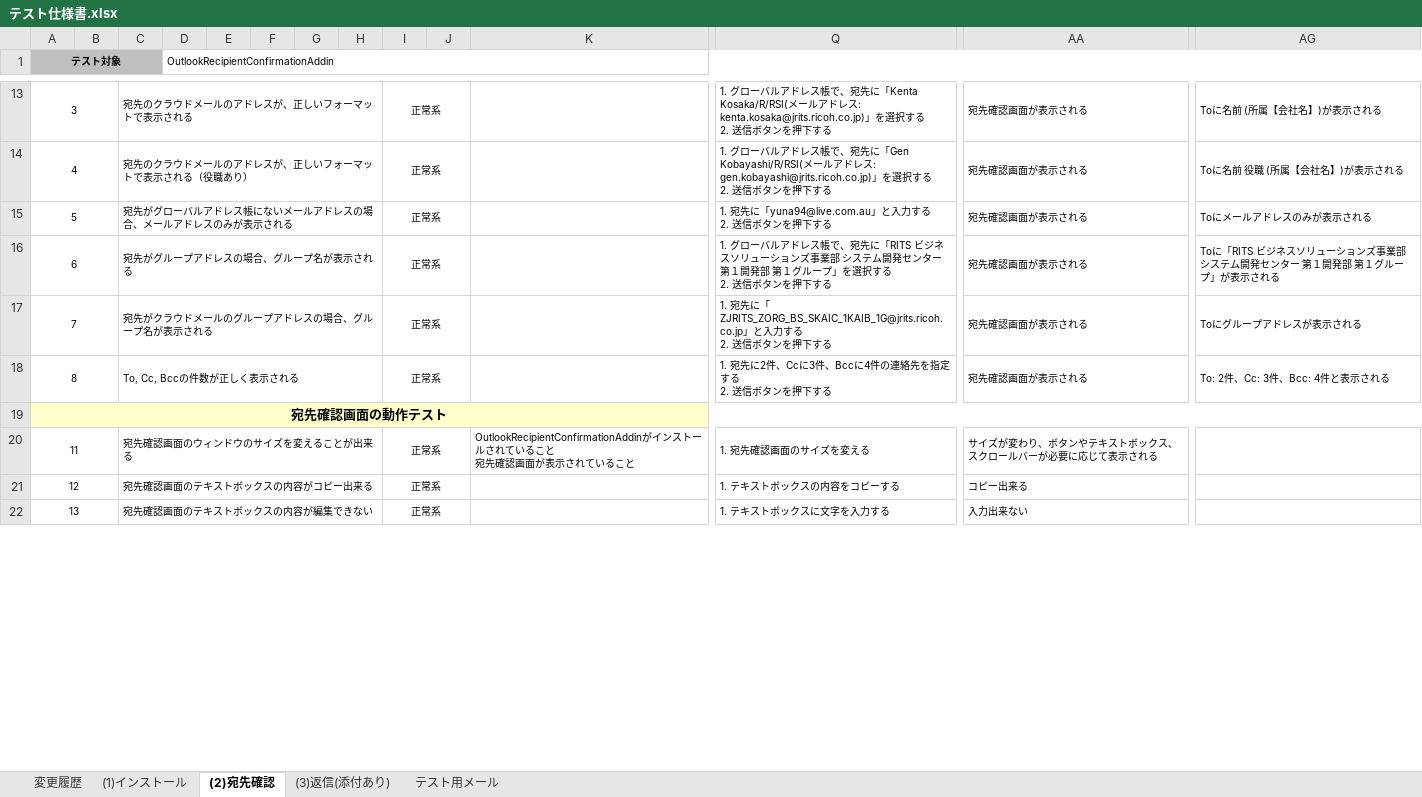
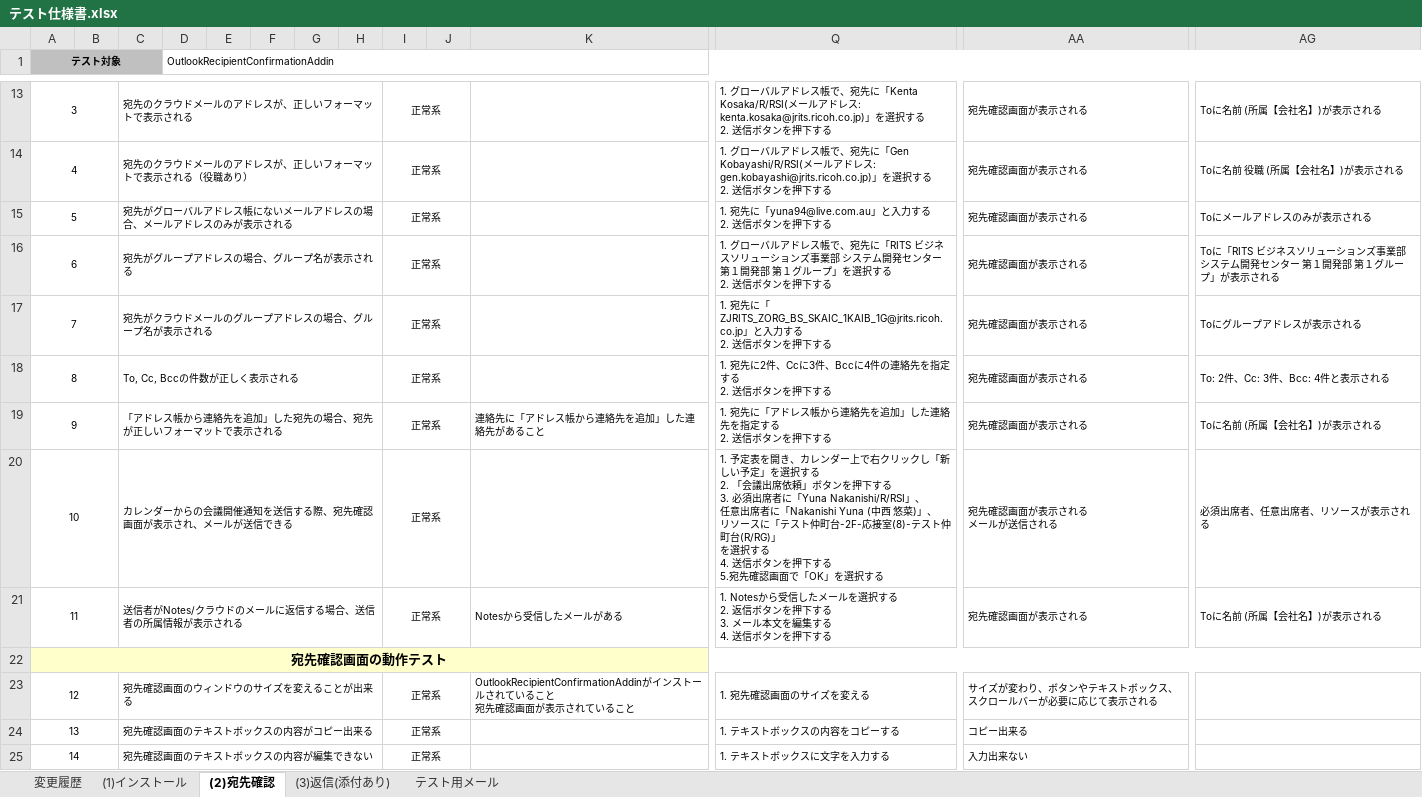
Before and after one commit to ykinoshi1015/OutlookRecipientConfirmationAddin, an Excel workbook: document/テスト仕様書.xlsx, sheet (2)宛先確認, drawn as a sheet; only a part is shown, gaps mark what is left out; values as stored, in another font and other column widths than the file's, no borders; addresses are those after the commit; rows hold the shown columns only; ↵ is a line break in a cell; the diff covers the shown part only; the diff names each change by its address in the sheet, - before the commit and + after, or states it on an @@ line.

```diff
--- a/document/テスト仕様書.xlsx (sheet (2)宛先確認)
+++ b/document/テスト仕様書.xlsx (sheet (2)宛先確認)
+row 19: 9 |  | 「アドレス帳から連絡先を追加」した宛先の場合、宛先が正しいフォーマットで表示される |  |  |  |  |  | 正常系 |  | 連絡先に「アドレス帳から連絡先を追加」した連絡先があること | 1. 宛先に「アドレス帳から連絡先を追加」した連絡先を指定する ↵ 2. 送信ボタンを押下する | 宛先確認画面が表示される | Toに名前 (所属【会社名】)が表示される
+row 20: 10 |  | カレンダーからの会議開催通知を送信する際、宛先確認画面が表示され、メールが送信できる |  |  |  |  |  | 正常系 |  |  | 1. 予定表を開き、カレンダー上で右クリックし「新しい予定」を選択する ↵ 2. 「会議出席依頼」ボタンを押下する ↵ 3. 必須出席者に「Yuna Nakanishi/R/RSI」、 ↵ 任意出席者に「Nakanishi Yuna (中西 悠菜)」、 ↵ リソースに「テスト仲町台-2F-応接室(8)-テスト仲町台(R/RG)」 ↵ を選択する ↵ 4. 送信ボタンを押下する ↵ 5.宛先確認画面で「OK」を選択する | 宛先確認画面が表示される ↵ メールが送信される | 必須出席者、任意出席者、リソースが表示される
+row 21: 11 |  | 送信者がNotes/クラウドのメールに返信する場合、送信者の所属情報が表示される |  |  |  |  |  | 正常系 |  | Notesから受信したメールがある | 1. Notesから受信したメールを選択する ↵ 2. 返信ボタンを押下する ↵ 3. メール本文を編集する ↵ 4. 送信ボタンを押下する | 宛先確認画面が表示される | Toに名前 (所属【会社名】)が表示される
-A23 (テスト対象): 11
+A23 (テスト対象): 12
-A24 (テスト対象): 12
+A24 (テスト対象): 13
-A25 (テスト対象): 13
+A25 (テスト対象): 14
```
Also changed, not shown: 8 added rows, 3 removed rows and 30 edited cells elsewhere in this sheet, sheet テスト用メール, 5 other files.
